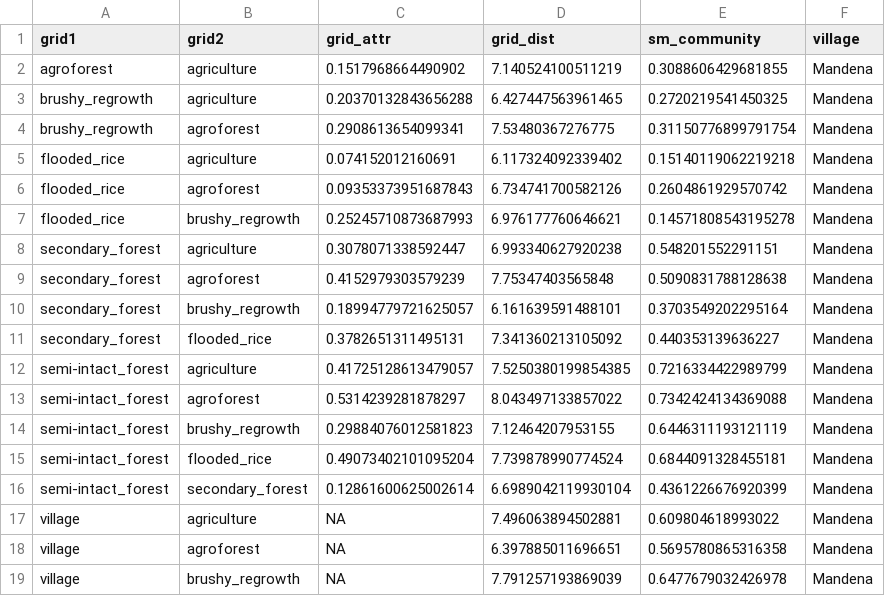
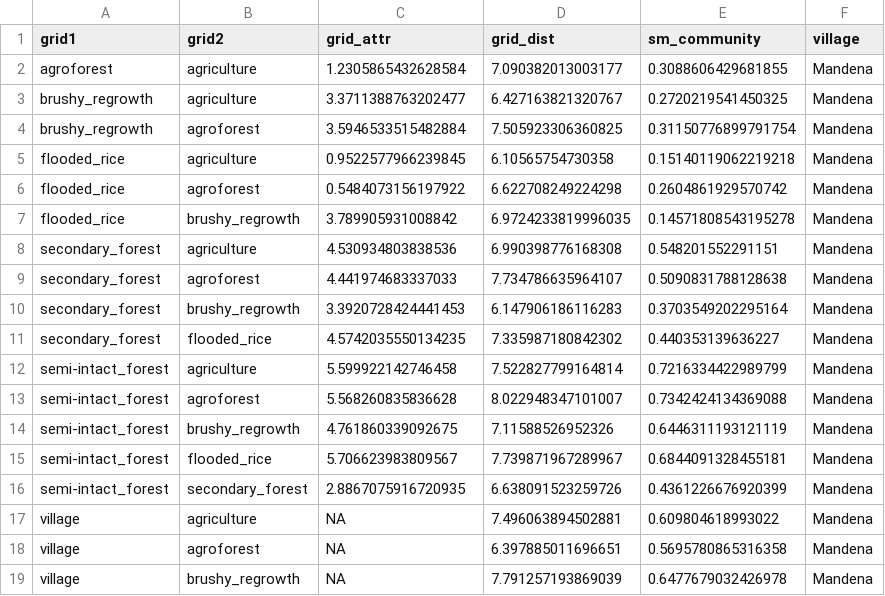
Before and after one commit to Ecological-Complexity-Lab/Microbiome_Structure_Madagascar, a CSV file: data/data_processed/village_summary.csv, drawn as a sheet; only a part is shown; the diff covers the shown part only.

Commit message:
village summary

```diff
--- a/data/data_processed/village_summary.csv
+++ b/data/data_processed/village_summary.csv
@@ -1,17 +1,17 @@
 grid1,grid2,grid_attr,grid_dist,sm_community,village
-agroforest,agriculture,0.1517968664490902,7.140524100511219,0.3088606429681855,Mandena
-brushy_regrowth,agriculture,0.20370132843656288,6.427447563961465,0.2720219541450325,Mandena
-brushy_regrowth,agroforest,0.2908613654099341,7.53480367276775,0.31150776899791754,Mandena
-flooded_rice,agriculture,0.074152012160691,6.117324092339402,0.15140119062219218,Mandena
-flooded_rice,agroforest,0.09353373951687843,6.734741700582126,0.2604861929570742,Mandena
-flooded_rice,brushy_regrowth,0.25245710873687993,6.976177760646621,0.14571808543195278,Mandena
-secondary_forest,agriculture,0.3078071338592447,6.993340627920238,0.548201552291151,Mandena
-secondary_forest,agroforest,0.4152979303579239,7.75347403565848,0.5090831788128638,Mandena
-secondary_forest,brushy_regrowth,0.18994779721625057,6.161639591488101,0.3703549202295164,Mandena
-secondary_forest,flooded_rice,0.3782651311495131,7.341360213105092,0.440353139636227,Mandena
-semi-intact_forest,agriculture,0.41725128613479057,7.5250380199854385,0.7216334422989799,Mandena
-semi-intact_forest,agroforest,0.5314239281878297,8.043497133857022,0.7342424134369088,Mandena
-semi-intact_forest,brushy_regrowth,0.29884076012581823,7.12464207953155,0.6446311193121119,Mandena
-semi-intact_forest,flooded_rice,0.49073402101095204,7.739878990774524,0.6844091328455181,Mandena
-semi-intact_forest,secondary_forest,0.12861600625002614,6.6989042119930104,0.4361226676920399,Mandena
+agroforest,agriculture,1.2305865432628584,7.090382013003177,0.3088606429681855,Mandena
+brushy_regrowth,agriculture,3.3711388763202477,6.427163821320767,0.2720219541450325,Mandena
+brushy_regrowth,agroforest,3.5946533515482884,7.505923306360825,0.31150776899791754,Mandena
+flooded_rice,agriculture,0.9522577966239845,6.10565754730358,0.15140119062219218,Mandena
+flooded_rice,agroforest,0.5484073156197922,6.622708249224298,0.2604861929570742,Mandena
+flooded_rice,brushy_regrowth,3.789905931008842,6.9724233819996035,0.14571808543195278,Mandena
+secondary_forest,agriculture,4.530934803838536,6.990398776168308,0.548201552291151,Mandena
+secondary_forest,agroforest,4.441974683337033,7.734786635964107,0.5090831788128638,Mandena
+secondary_forest,brushy_regrowth,3.3920728424441453,6.147906186116283,0.3703549202295164,Mandena
+secondary_forest,flooded_rice,4.5742035550134235,7.335987180842302,0.440353139636227,Mandena
+semi-intact_forest,agriculture,5.599922142746458,7.522827799164814,0.7216334422989799,Mandena
+semi-intact_forest,agroforest,5.568260835836628,8.022948347101007,0.7342424134369088,Mandena
+semi-intact_forest,brushy_regrowth,4.761860339092675,7.11588526952326,0.6446311193121119,Mandena
+semi-intact_forest,flooded_rice,5.706623983809567,7.739871967289967,0.6844091328455181,Mandena
+semi-intact_forest,secondary_forest,2.8867075916720935,6.638091523259726,0.4361226676920399,Mandena
 village,agriculture,NA,7.496063894502881,0.609804618993022,Mandena
```
Also changed, not shown: 60 edited cells elsewhere in this file, 2 other files.
